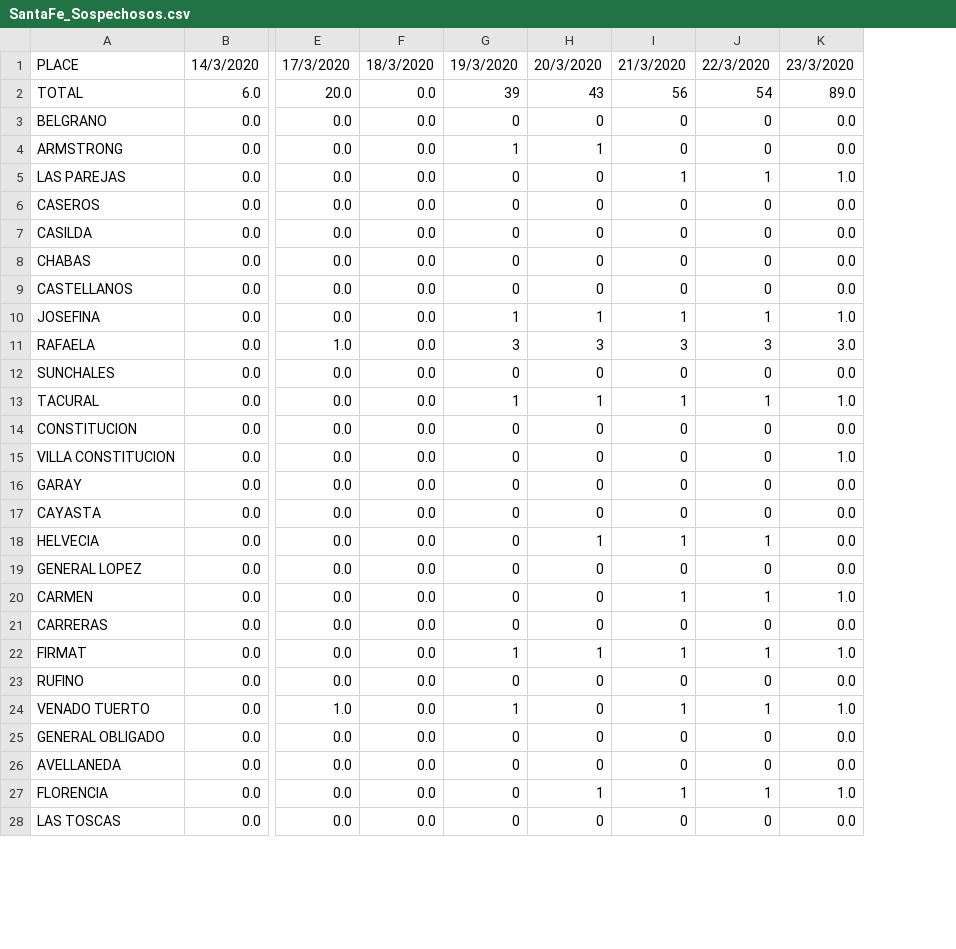
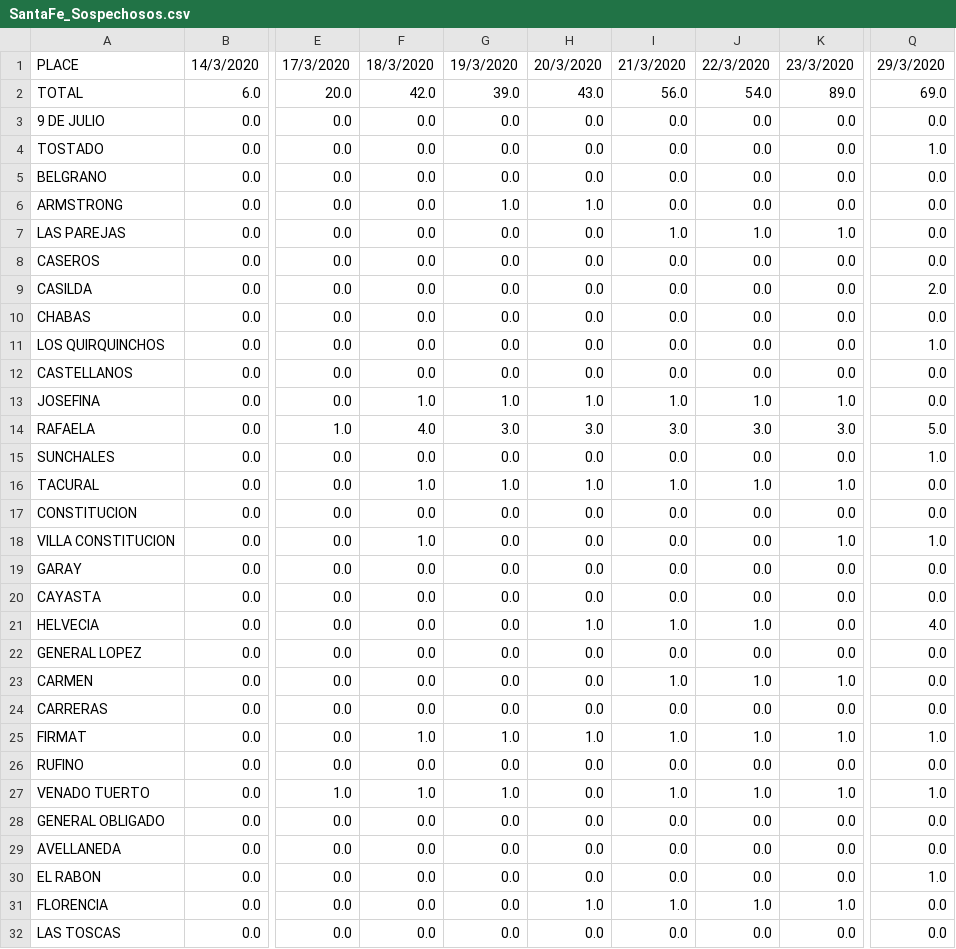
Before and after one commit to mariano22/argcovidapi, a CSV file: SantaFe_Sospechosos.csv, drawn as a sheet; only a part is shown, gaps mark what is left out; removed rows and columns are numbered as before the commit, all else as after; rows hold the shown columns only; the diff covers the shown part only; the diff names each change by its address in the sheet, - before the commit and + after, or states it on an @@ line.

```diff
--- a/SantaFe_Sospechosos.csv
+++ b/SantaFe_Sospechosos.csv
-column G, rows 1-28: 19/3/2020 | 39 | 0 | 1 | 0 | 0 | 0 | 0 | 0 | 1 | 3 | 0 | 1 | 0 | 0 | 0 | 0 | 0 | 0 | 0 | 0 | 1 | 0 | 1 | 0 | 0 | 0 | 0
-column H, rows 1-28: 20/3/2020 | 43 | 0 | 1 | 0 | 0 | 0 | 0 | 0 | 1 | 3 | 0 | 1 | 0 | 0 | 0 | 0 | 1 | 0 | 0 | 0 | 1 | 0 | 0 | 0 | 0 | 1 | 0
-column I, rows 1-28: 21/3/2020 | 56 | 0 | 0 | 1 | 0 | 0 | 0 | 0 | 1 | 3 | 0 | 1 | 0 | 0 | 0 | 0 | 1 | 0 | 1 | 0 | 1 | 0 | 1 | 0 | 0 | 1 | 0
-column J, rows 1-28: 22/3/2020 | 54 | 0 | 0 | 1 | 0 | 0 | 0 | 0 | 1 | 3 | 0 | 1 | 0 | 0 | 0 | 0 | 1 | 0 | 1 | 0 | 1 | 0 | 1 | 0 | 0 | 1 | 0
+column G, rows 1-2: 19/3/2020 | 39.0; rows 5-10: 0.0 | 1.0 | 0.0 | 0.0 | 0.0 | 0.0; rows 12-29: 0.0 | 1.0 | 3.0 | 0.0 | 1.0 | 0.0 | 0.0 | 0.0 | 0.0 | 0.0 | 0.0 | 0.0 | 0.0 | 1.0 | 0.0 | 1.0 | 0.0 | 0.0; rows 31-32: 0.0 | 0.0
+column H, rows 1-2: 20/3/2020 | 43.0; rows 5-10: 0.0 | 1.0 | 0.0 | 0.0 | 0.0 | 0.0; rows 12-29: 0.0 | 1.0 | 3.0 | 0.0 | 1.0 | 0.0 | 0.0 | 0.0 | 0.0 | 1.0 | 0.0 | 0.0 | 0.0 | 1.0 | 0.0 | 0.0 | 0.0 | 0.0; rows 31-32: 1.0 | 0.0
+column I, rows 1-2: 21/3/2020 | 56.0; rows 5-10: 0.0 | 0.0 | 1.0 | 0.0 | 0.0 | 0.0; rows 12-29: 0.0 | 1.0 | 3.0 | 0.0 | 1.0 | 0.0 | 0.0 | 0.0 | 0.0 | 1.0 | 0.0 | 1.0 | 0.0 | 1.0 | 0.0 | 1.0 | 0.0 | 0.0; rows 31-32: 1.0 | 0.0
+column J, rows 1-2: 22/3/2020 | 54.0; rows 5-10: 0.0 | 0.0 | 1.0 | 0.0 | 0.0 | 0.0; rows 12-29: 0.0 | 1.0 | 3.0 | 0.0 | 1.0 | 0.0 | 0.0 | 0.0 | 0.0 | 1.0 | 0.0 | 1.0 | 0.0 | 1.0 | 0.0 | 1.0 | 0.0 | 0.0; rows 31-32: 1.0 | 0.0
+column Q, rows 1-2: 29/3/2020 | 69.0; rows 5-10: 0.0 | 0.0 | 0.0 | 0.0 | 2.0 | 0.0; rows 12-29: 0.0 | 0.0 | 5.0 | 1.0 | 0.0 | 0.0 | 1.0 | 0.0 | 0.0 | 4.0 | 0.0 | 0.0 | 0.0 | 1.0 | 0.0 | 1.0 | 0.0 | 0.0; rows 31-32: 0.0 | 0.0
-F2: 0.0
+F2: 42.0
+row 3: 9 DE JULIO | 0.0 | 0.0 | 0.0 | 0.0 | 0.0 | 0.0 | 0.0 | 0.0 | 0.0
+row 4: TOSTADO | 0.0 | 0.0 | 0.0 | 0.0 | 0.0 | 0.0 | 0.0 | 0.0 | 1.0
+row 11: LOS QUIRQUINCHOS | 0.0 | 0.0 | 0.0 | 0.0 | 0.0 | 0.0 | 0.0 | 0.0 | 1.0
-F13: 0.0
+F13: 1.0
-F14: 0.0
+F14: 4.0
-F16: 0.0
+F16: 1.0
-F18: 0.0
+F18: 1.0
-F25: 0.0
+F25: 1.0
-F27: 0.0
+F27: 1.0
+row 30: EL RABON | 0.0 | 0.0 | 0.0 | 0.0 | 0.0 | 0.0 | 0.0 | 0.0 | 1.0
```
Also changed, not shown: 2 added rows and 6 edited cells elsewhere in this file, Argentina_Confirmados.csv, SantaFe_Confirmados.csv, 2 other files.
